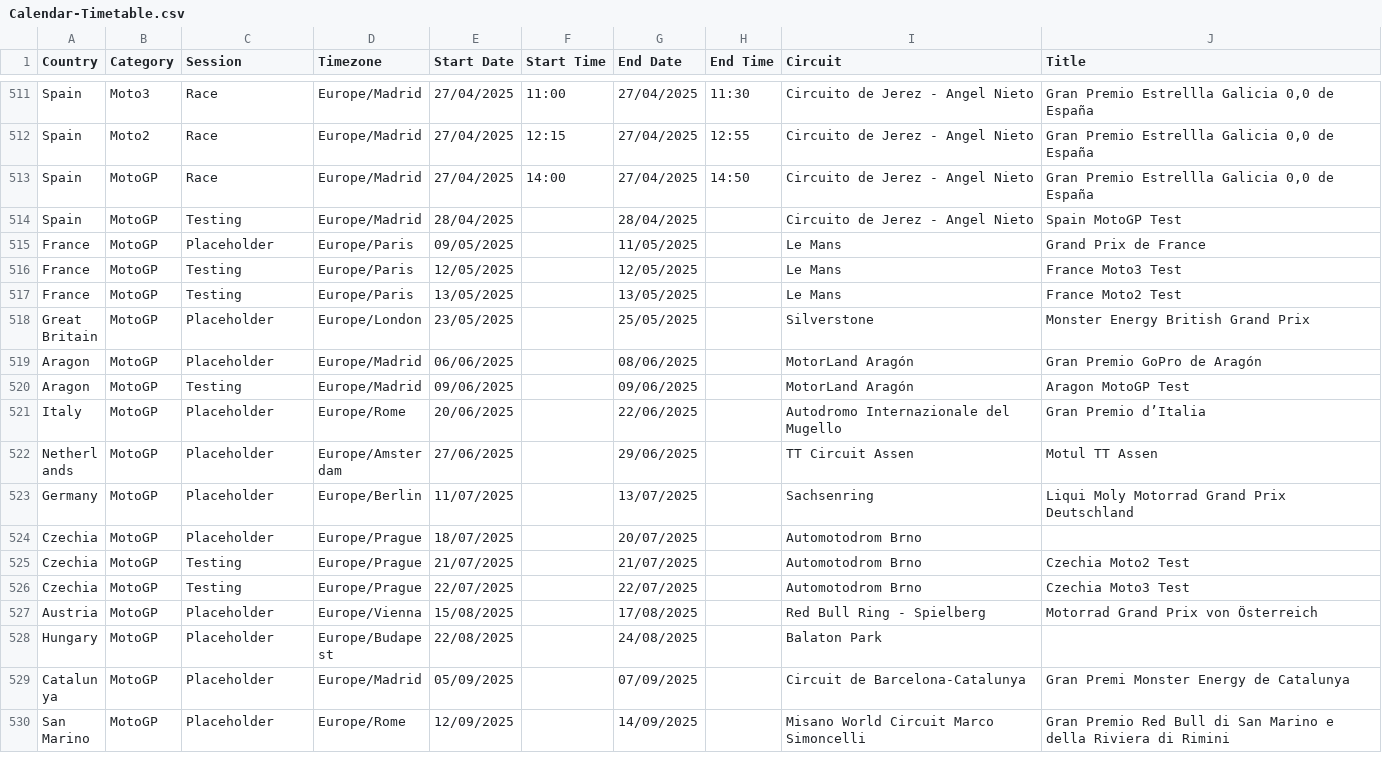
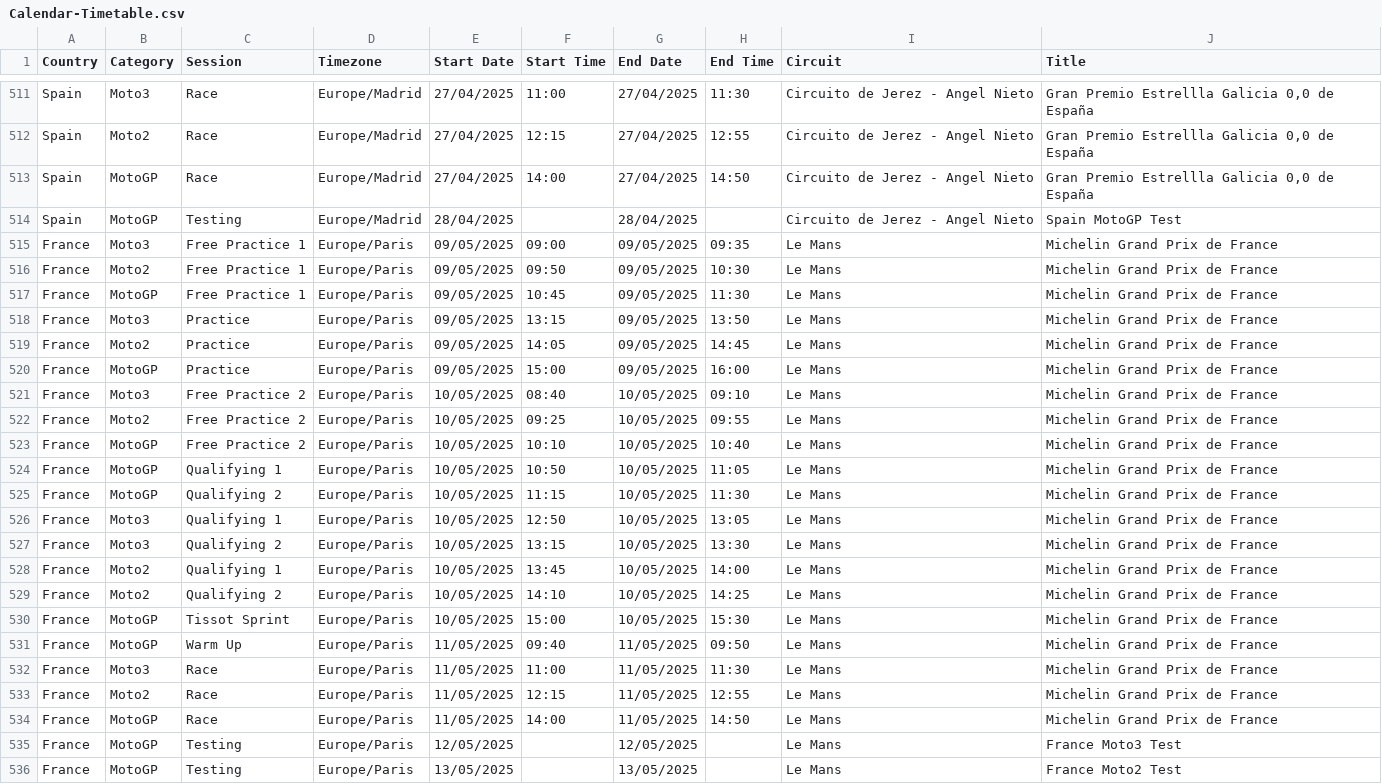
Before and after one commit to robinvenables/calendars, a CSV file: motogp/MotoGP/Calendar-Timetable.csv, drawn as a sheet; only a part is shown, gaps mark what is left out; the shorter side is filled out with more unchanged rows.

Commit message:
MotoGP: Add France session details

```diff
--- a/motogp/MotoGP/Calendar-Timetable.csv
+++ b/motogp/MotoGP/Calendar-Timetable.csv
@@ -514,3 +514,22 @@ Spain,MotoGP,Race,Europe/Madrid,27/04/2025,14:00,27/04/2025,14:50,Circuito de Je
 Spain,MotoGP,Testing,Europe/Madrid,28/04/2025,,28/04/2025,,Circuito de Jerez - Angel Nieto,Spain MotoGP Test
-France,MotoGP,Placeholder,Europe/Paris,09/05/2025,,11/05/2025,,Le Mans,Grand Prix de France
+France,Moto3,Free Practice 1,Europe/Paris,09/05/2025,09:00,09/05/2025,09:35,Le Mans,Michelin Grand Prix de France
+France,Moto2,Free Practice 1,Europe/Paris,09/05/2025,09:50,09/05/2025,10:30,Le Mans,Michelin Grand Prix de France
+France,MotoGP,Free Practice 1,Europe/Paris,09/05/2025,10:45,09/05/2025,11:30,Le Mans,Michelin Grand Prix de France
+France,Moto3,Practice,Europe/Paris,09/05/2025,13:15,09/05/2025,13:50,Le Mans,Michelin Grand Prix de France
+France,Moto2,Practice,Europe/Paris,09/05/2025,14:05,09/05/2025,14:45,Le Mans,Michelin Grand Prix de France
+France,MotoGP,Practice,Europe/Paris,09/05/2025,15:00,09/05/2025,16:00,Le Mans,Michelin Grand Prix de France
+France,Moto3,Free Practice 2,Europe/Paris,10/05/2025,08:40,10/05/2025,09:10,Le Mans,Michelin Grand Prix de France
+France,Moto2,Free Practice 2,Europe/Paris,10/05/2025,09:25,10/05/2025,09:55,Le Mans,Michelin Grand Prix de France
+France,MotoGP,Free Practice 2,Europe/Paris,10/05/2025,10:10,10/05/2025,10:40,Le Mans,Michelin Grand Prix de France
+France,MotoGP,Qualifying 1,Europe/Paris,10/05/2025,10:50,10/05/2025,11:05,Le Mans,Michelin Grand Prix de France
+France,MotoGP,Qualifying 2,Europe/Paris,10/05/2025,11:15,10/05/2025,11:30,Le Mans,Michelin Grand Prix de France
+France,Moto3,Qualifying 1,Europe/Paris,10/05/2025,12:50,10/05/2025,13:05,Le Mans,Michelin Grand Prix de France
+France,Moto3,Qualifying 2,Europe/Paris,10/05/2025,13:15,10/05/2025,13:30,Le Mans,Michelin Grand Prix de France
+France,Moto2,Qualifying 1,Europe/Paris,10/05/2025,13:45,10/05/2025,14:00,Le Mans,Michelin Grand Prix de France
+France,Moto2,Qualifying 2,Europe/Paris,10/05/2025,14:10,10/05/2025,14:25,Le Mans,Michelin Grand Prix de France
+France,MotoGP,Tissot Sprint,Europe/Paris,10/05/2025,15:00,10/05/2025,15:30,Le Mans,Michelin Grand Prix de France
+France,MotoGP,Warm Up,Europe/Paris,11/05/2025,09:40,11/05/2025,09:50,Le Mans,Michelin Grand Prix de France
+France,Moto3,Race,Europe/Paris,11/05/2025,11:00,11/05/2025,11:30,Le Mans,Michelin Grand Prix de France
+France,Moto2,Race,Europe/Paris,11/05/2025,12:15,11/05/2025,12:55,Le Mans,Michelin Grand Prix de France
+France,MotoGP,Race,Europe/Paris,11/05/2025,14:00,11/05/2025,14:50,Le Mans,Michelin Grand Prix de France
 France,MotoGP,Testing,Europe/Paris,12/05/2025,,12/05/2025,,Le Mans,France Moto3 Test
```
Also changed, not shown: 1 other file.
